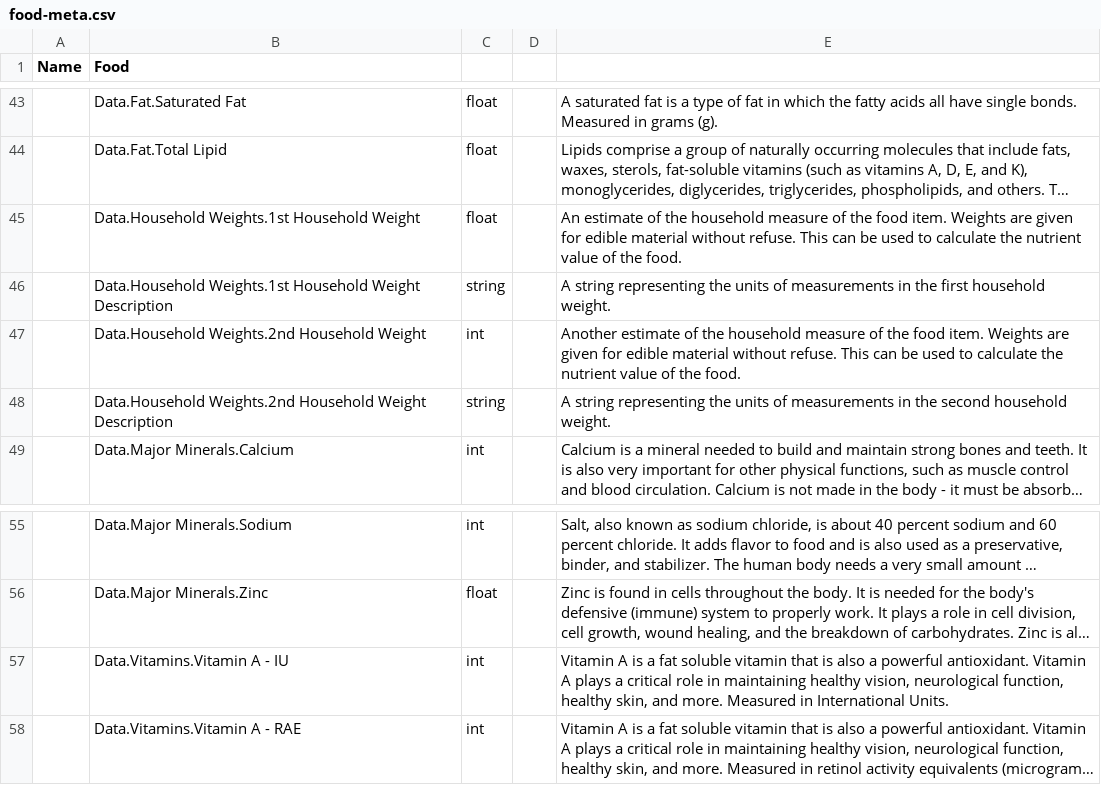
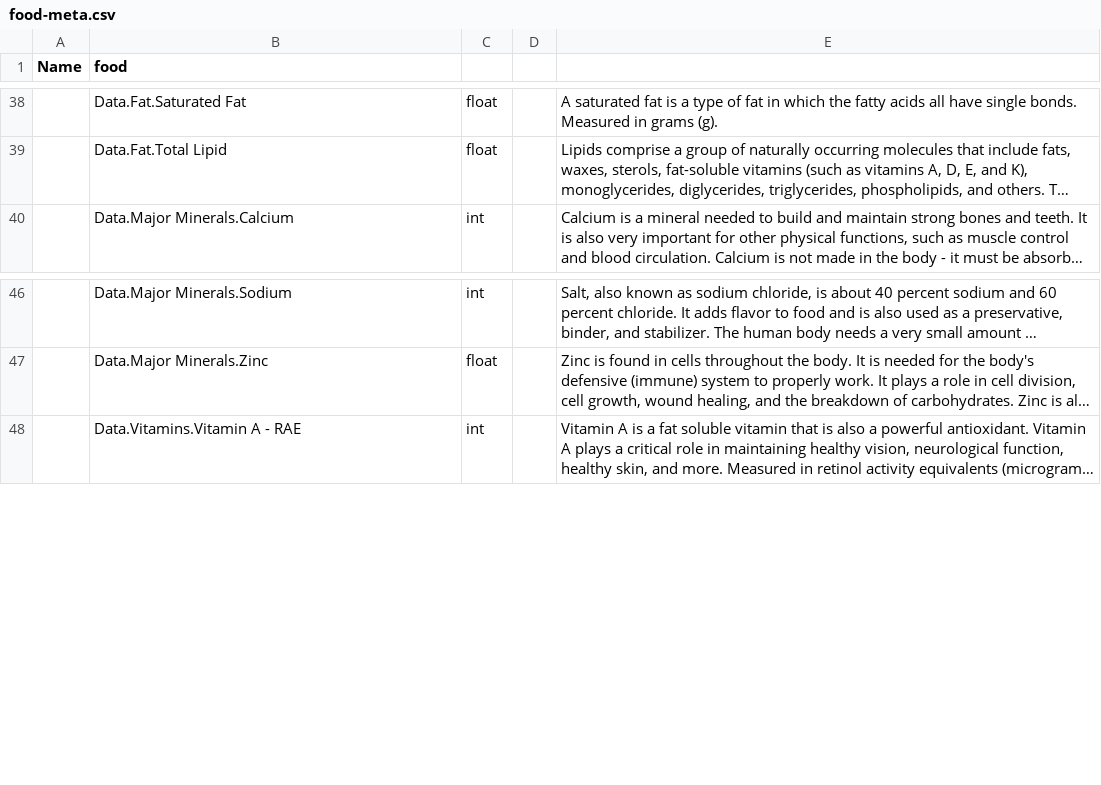
Before and after one commit to corgis-edu/corgis, a CSV file: source/food/food-meta.csv, drawn as a sheet; only a part is shown, gaps mark what is left out; long unchanged cells end in …; the diff covers the shown part only; the diff names each change by its address in the sheet, - before the commit and + after, or states it on an @@ line.

Commit message:
Update food dataset

```diff
--- a/source/food/food-meta.csv
+++ b/source/food/food-meta.csv
-B1: Food
+B1: food
-row 45:  | Data.Household Weights.1st Household Weight | float |  | An estimate of the household measure of the food item. Weights are given for edible material without refuse. This can be used to calculate the nutrient value of the food.
-row 46:  | Data.Household Weights.1st Household Weight Description | string |  | A string representing the units of measurements in the first household weight.
-row 47:  | Data.Household Weights.2nd Household Weight | int |  | Another estimate of the household measure of the food item. Weights are given for edible material without refuse. This can be used to calculate the nutrient value of the food.
-row 48:  | Data.Household Weights.2nd Household Weight Description | string |  | A string representing the units of measurements in the second household weight.
-row 57:  | Data.Vitamins.Vitamin A - IU | int |  | Vitamin A is a fat soluble vitamin that is also a powerful antioxidant. Vitamin A plays a critical role in maintaining healthy vision, neurological function, healthy skin, and more. Measured in International Units.
```
Also changed, not shown: 5 removed rows and 7 edited cells elsewhere in this file, 7 other files.
